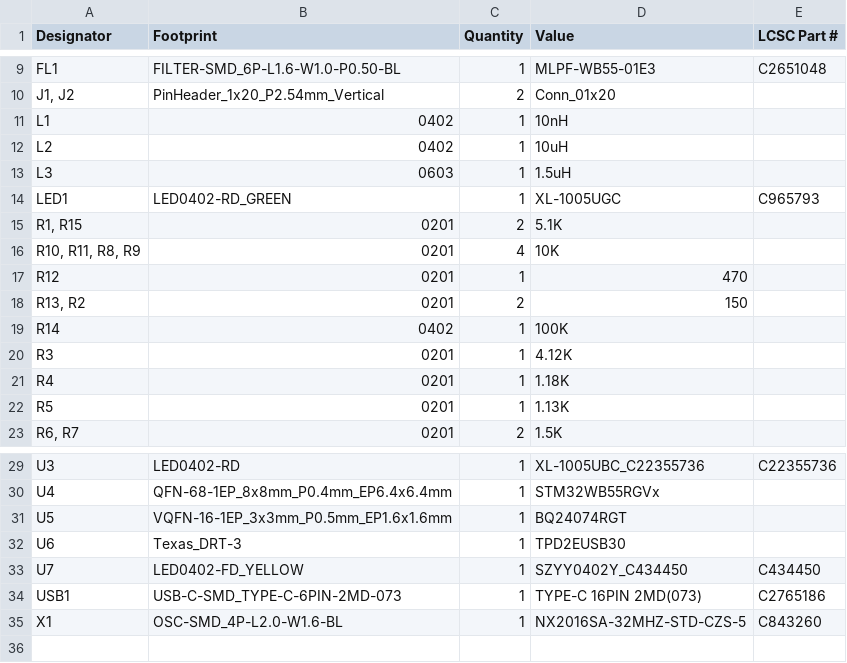
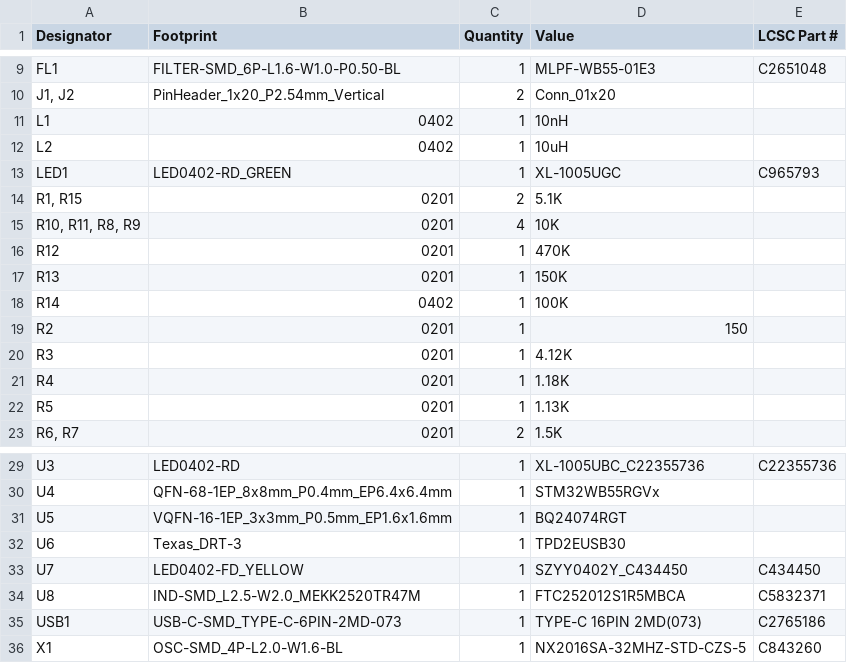
Before and after one commit to NotARoomba/Cyberboard, a CSV file: production/bom.csv, drawn as a sheet; only a part is shown, gaps mark what is left out.

Commit message:
forgot resistor values and change in inductor footprint

```diff
--- a/production/bom.csv
+++ b/production/bom.csv
@@ -12,3 +12,2 @@ L1,0402,1,10nH,
 L2,0402,1,10uH,
-L3,0603,1,1.5uH,
 LED1,LED0402-RD_GREEN,1,XL-1005UGC,C965793
@@ -16,5 +15,6 @@ LED1,LED0402-RD_GREEN,1,XL-1005UGC,C965793
 "R10, R11, R8, R9",0201,4,10K,
-R12,0201,1,470,
-"R13, R2",0201,2,150,
+R12,0201,1,470K,
+R13,0201,1,150K,
 R14,0402,1,100K,
+R2,0201,1,150,
 R3,0201,1,4.12K,
@@ -33,2 +33,3 @@ U6,Texas_DRT-3,1,TPD2EUSB30,
 U7,LED0402-FD_YELLOW,1,SZYY0402Y_C434450,C434450
+U8,IND-SMD_L2.5-W2.0_MEKK2520TR47M,1,FTC252012S1R5MBCA,C5832371
 USB1,USB-C-SMD_TYPE-C-6PIN-2MD-073,1,TYPE-C 16PIN 2MD(073),C2765186
```
Also changed, not shown: production/designators.csv, production/positions.csv, 14 other files.
